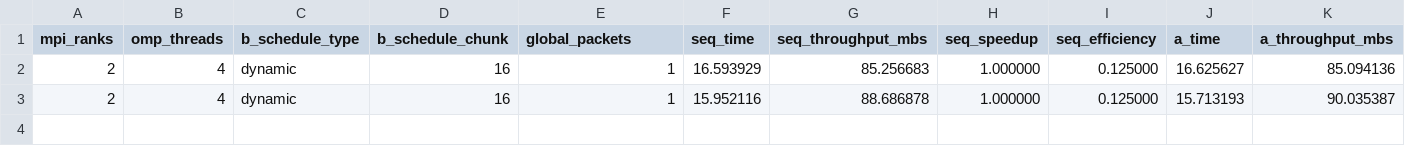
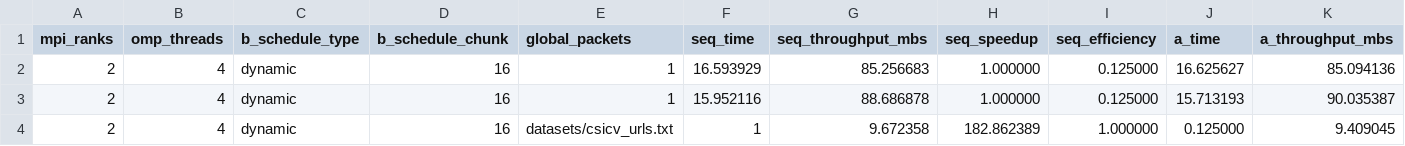
Before and after one commit to moka-co/hybrid-mpi-openmp-xss-dpi, a CSV file: results.csv, drawn as a sheet; only a part is shown; rows hold the shown columns only; the diff names each change by its address in the sheet, - before the commit and + after, or states it on an @@ line.

Commit message:
refactor: now can specify dataset in input

```diff
--- a/results.csv
+++ b/results.csv
+row 4: 2 | 4 | dynamic | 16 | datasets/csicv_urls.txt | 1 | 9.672358 | 182.862389 | 1.000000 | 0.125000 | 9.409045
```
Also changed, not shown: 4 other files.
